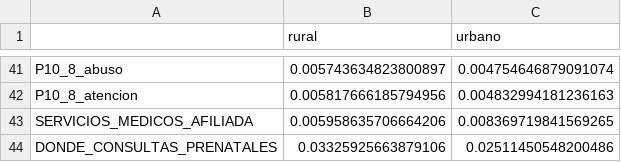
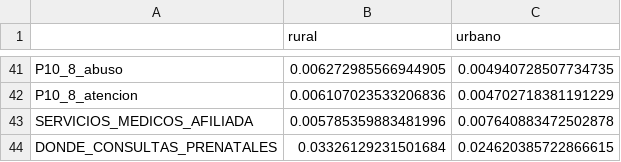
Before and after one commit to an-rivas/analisis-comparativo-redes-ml, a CSV file: data/pagerank_values.csv, drawn as a sheet; only a part is shown, gaps mark what is left out; the diff covers the shown part only; the diff names each change by its address in the sheet, - before the commit and + after, or states it on an @@ line.

```diff
--- a/data/pagerank_values.csv
+++ b/data/pagerank_values.csv
-B41 (rural): 0.005743634823800897
+B41 (rural): 0.006272985566944905
-C41 (urbano): 0.004754646879091074
+C41 (urbano): 0.004940728507734735
-B42 (rural): 0.005817666185794956
+B42 (rural): 0.006107023533206836
-C42 (urbano): 0.004832994181236163
+C42 (urbano): 0.004702718381191229
-B43 (rural): 0.005958635706664206
+B43 (rural): 0.005785359883481996
-C43 (urbano): 0.008369719841569265
+C43 (urbano): 0.007640883472502878
-B44 (rural): 0.03325925663879106
+B44 (rural): 0.03326129231501684
-C44 (urbano): 0.02511450548200486
+C44 (urbano): 0.024620385722866615
```
Also changed, not shown: 63 edited cells elsewhere in this file, data/degree_centrality_values.csv, data/pesos_dom_0.csv, 19 other files.
